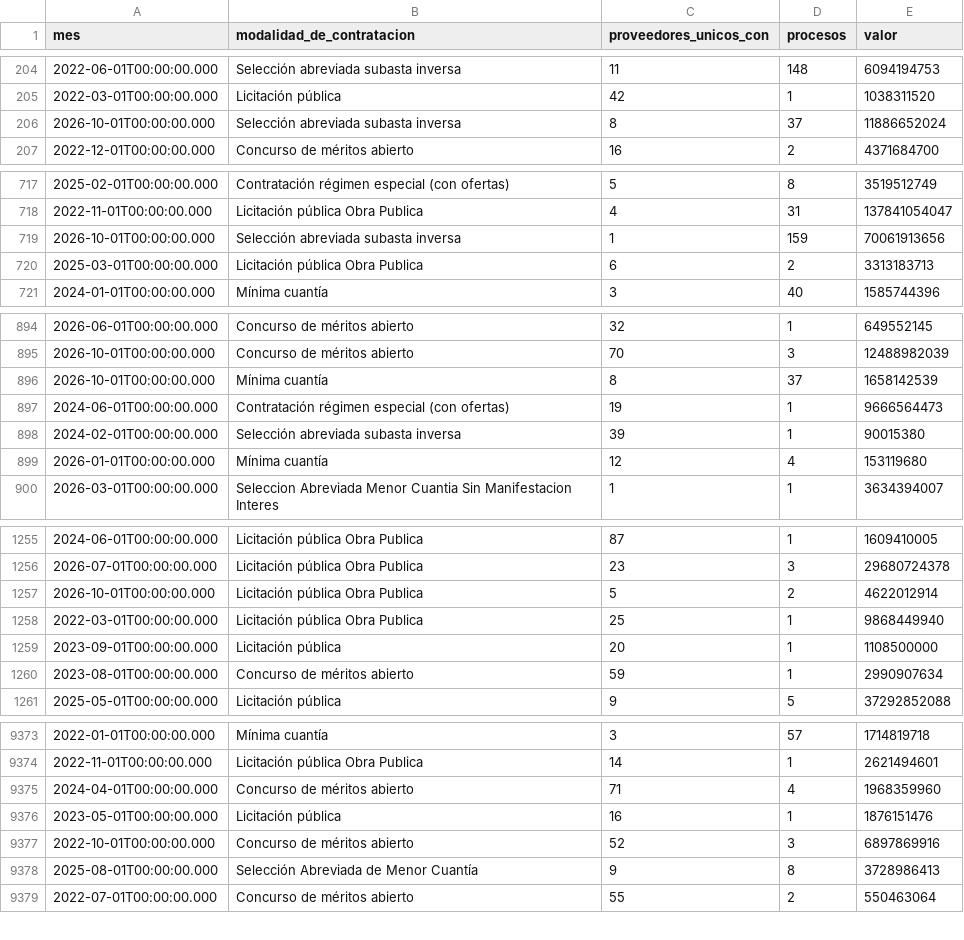
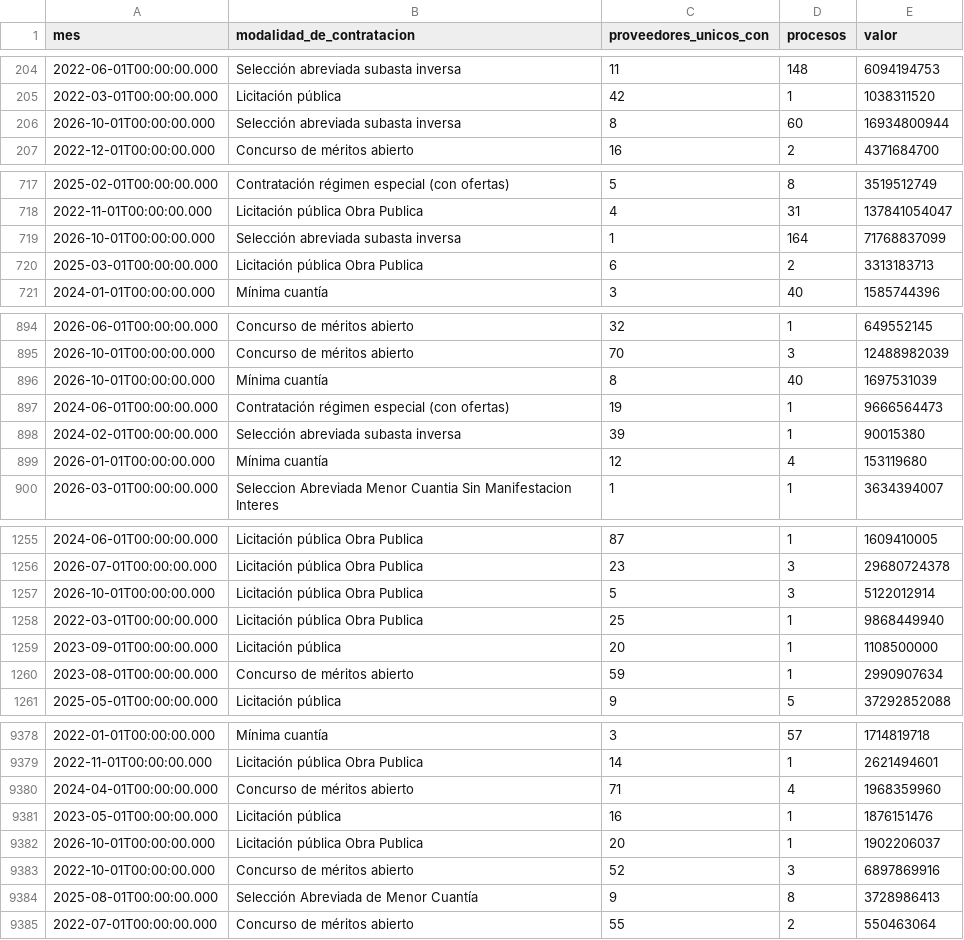
Before and after one commit to fundacionipg-sys/observatorio-datos, a CSV file: datos/productos/radar_oferentes_por_proceso.csv, drawn as a sheet; only a part is shown, gaps mark what is left out; the diff covers the shown part only.

```diff
--- a/datos/productos/radar_oferentes_por_proceso.csv
+++ b/datos/productos/radar_oferentes_por_proceso.csv
@@ -205,3 +205,3 @@
 "2022-03-01T00:00:00.000","Licitación pública","42","1","1038311520"
-"2026-10-01T00:00:00.000","Selección abreviada subasta inversa","8","37","11886652024"
+"2026-10-01T00:00:00.000","Selección abreviada subasta inversa","8","60","16934800944"
 "2022-12-01T00:00:00.000","Concurso de méritos abierto","16","2","4371684700"
@@ -718,3 +718,3 @@
 "2022-11-01T00:00:00.000","Licitación pública Obra Publica","4","31","137841054047"
-"2026-10-01T00:00:00.000","Selección abreviada subasta inversa","1","159","70061913656"
+"2026-10-01T00:00:00.000","Selección abreviada subasta inversa","1","164","71768837099"
 "2025-03-01T00:00:00.000","Licitación pública Obra Publica","6","2","3313183713"
@@ -895,3 +895,3 @@
 "2026-10-01T00:00:00.000","Concurso de méritos abierto","70","3","12488982039"
-"2026-10-01T00:00:00.000","Mínima cuantía","8","37","1658142539"
+"2026-10-01T00:00:00.000","Mínima cuantía","8","40","1697531039"
 "2024-06-01T00:00:00.000","Contratación régimen especial (con ofertas)","19","1","9666564473"
@@ -1256,3 +1256,3 @@
 "2026-07-01T00:00:00.000","Licitación pública Obra Publica","23","3","29680724378"
-"2026-10-01T00:00:00.000","Licitación pública Obra Publica","5","2","4622012914"
+"2026-10-01T00:00:00.000","Licitación pública Obra Publica","5","3","5122012914"
 "2022-03-01T00:00:00.000","Licitación pública Obra Publica","25","1","9868449940"
@@ -9376,2 +9381,3 @@
 "2023-05-01T00:00:00.000","Licitación pública","16","1","1876151476"
+"2026-10-01T00:00:00.000","Licitación pública Obra Publica","20","1","1902206037"
 "2022-10-01T00:00:00.000","Concurso de méritos abierto","52","3","6897869916"
```
Also changed, not shown: 5 added rows and 88 edited cells elsewhere in this file, datos/productos/_registro.csv, datos/productos/radar_modalidad_mensual.csv, 1 other file.
